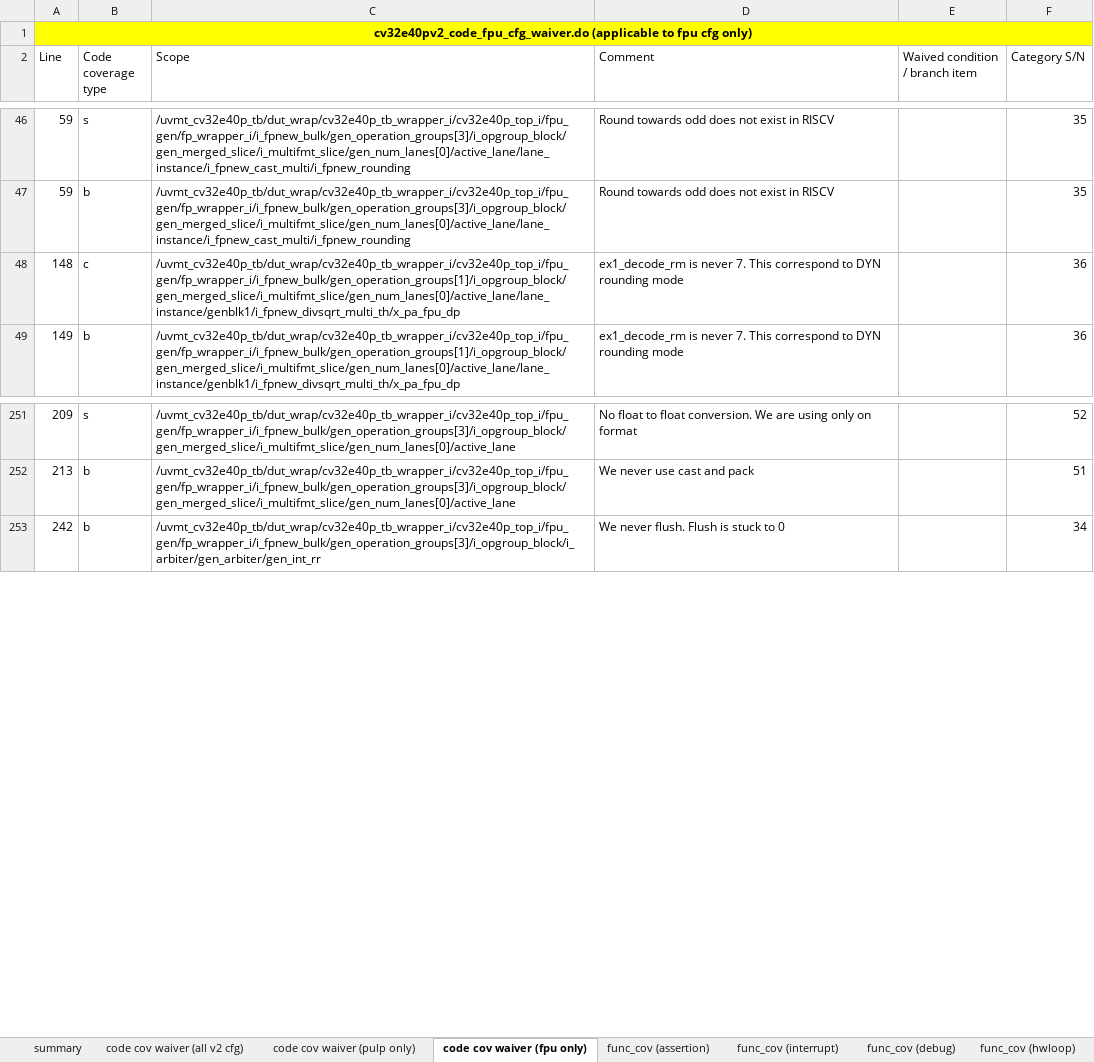
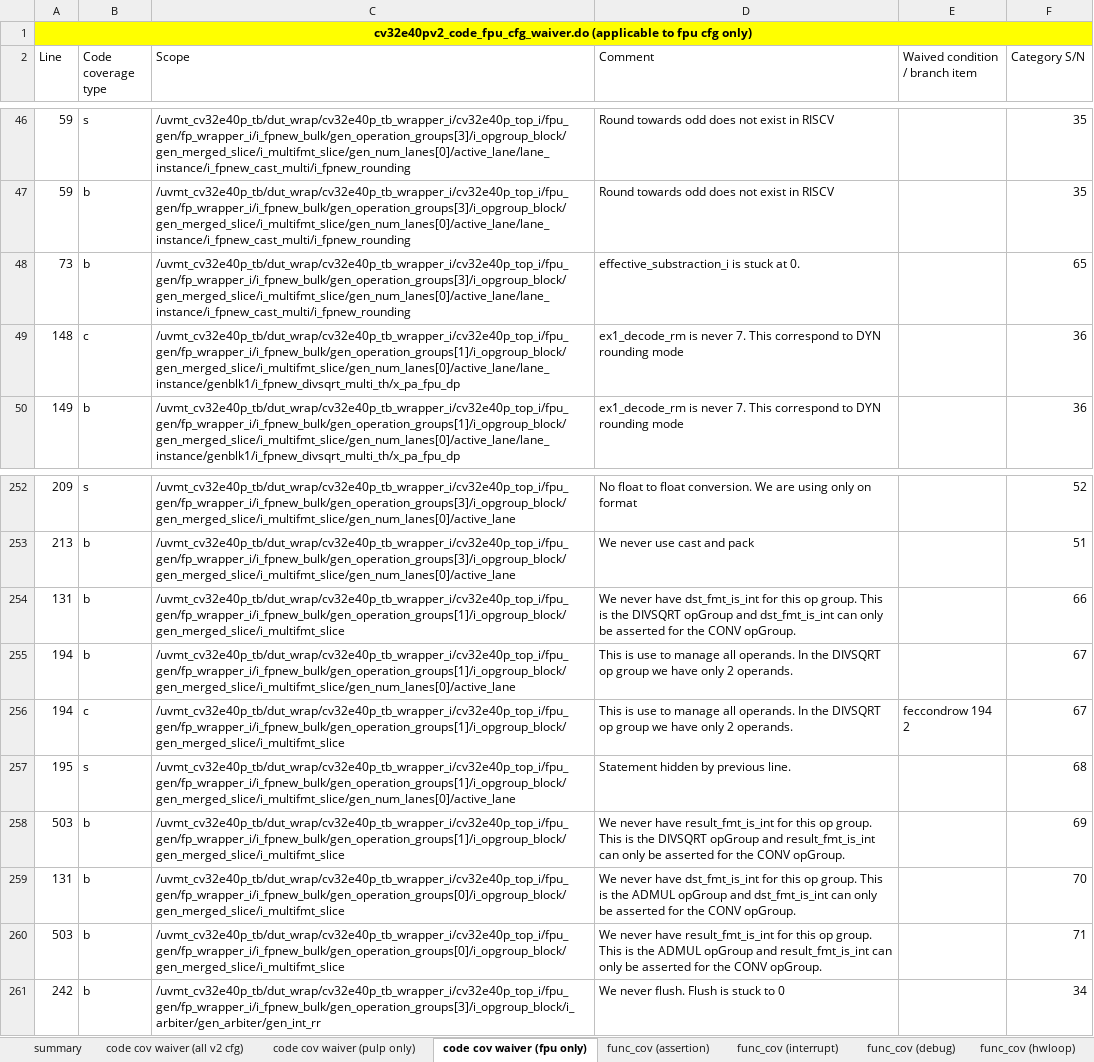
Before and after one commit to openhwgroup/programs, an Excel workbook: Project-Descriptions-and-Plans/CV32E40Pv2/Milestone-data/RTL_Freeze_v2.0.0/CV32E40Pv2_waiver_list.xlsx, sheet code cov waiver (fpu only), drawn as a sheet; only a part is shown, gaps mark what is left out; values as stored, in another font and other column widths than the file's, no borders; table styles not drawn; the diff names each change by its address in the sheet, - before the commit and + after, or states it on an @@ line.

```diff
--- a/Project-Descriptions-and-Plans/CV32E40Pv2/Milestone-data/RTL_Freeze_v2.0.0/CV32E40Pv2_waiver_list.xlsx (sheet code cov waiver (fpu only))
+++ b/Project-Descriptions-and-Plans/CV32E40Pv2/Milestone-data/RTL_Freeze_v2.0.0/CV32E40Pv2_waiver_list.xlsx (sheet code cov waiver (fpu only))
+row 48: 73 | b | /uvmt_cv32e40p_tb/dut_wrap/cv32e40p_tb_wrapper_i/cv32e40p_top_i/fpu_gen/fp_wrapper_i/i_fpnew_bulk/gen_operation_groups[3]/i_opgroup_block/gen_merged_slice/i_multifmt_slice/gen_num_lanes[0]/active_lane/lane_instance/i_fpnew_cast_multi/i_fpnew_rounding | effective_substraction_i is stuck at 0. |  | 65
+row 254: 131 | b | /uvmt_cv32e40p_tb/dut_wrap/cv32e40p_tb_wrapper_i/cv32e40p_top_i/fpu_gen/fp_wrapper_i/i_fpnew_bulk/gen_operation_groups[1]/i_opgroup_block/gen_merged_slice/i_multifmt_slice | We never have dst_fmt_is_int for this op group. This is the DIVSQRT opGroup and dst_fmt_is_int can only be asserted for the CONV opGroup. |  | 66
+row 255: 194 | b | /uvmt_cv32e40p_tb/dut_wrap/cv32e40p_tb_wrapper_i/cv32e40p_top_i/fpu_gen/fp_wrapper_i/i_fpnew_bulk/gen_operation_groups[1]/i_opgroup_block/gen_merged_slice/i_multifmt_slice/gen_num_lanes[0]/active_lane | This is use to manage all operands. In the DIVSQRT op group we have only 2 operands. |  | 67
+row 256: 194 | c | /uvmt_cv32e40p_tb/dut_wrap/cv32e40p_tb_wrapper_i/cv32e40p_top_i/fpu_gen/fp_wrapper_i/i_fpnew_bulk/gen_operation_groups[1]/i_opgroup_block/gen_merged_slice/i_multifmt_slice | This is use to manage all operands. In the DIVSQRT op group we have only 2 operands. | feccondrow 194 2 | 67
+row 257: 195 | s | /uvmt_cv32e40p_tb/dut_wrap/cv32e40p_tb_wrapper_i/cv32e40p_top_i/fpu_gen/fp_wrapper_i/i_fpnew_bulk/gen_operation_groups[1]/i_opgroup_block/gen_merged_slice/i_multifmt_slice/gen_num_lanes[0]/active_lane | Statement hidden by previous line. |  | 68
+row 258: 503 | b | /uvmt_cv32e40p_tb/dut_wrap/cv32e40p_tb_wrapper_i/cv32e40p_top_i/fpu_gen/fp_wrapper_i/i_fpnew_bulk/gen_operation_groups[1]/i_opgroup_block/gen_merged_slice/i_multifmt_slice | We never have result_fmt_is_int for this op group. This is the DIVSQRT opGroup and result_fmt_is_int can only be asserted for the CONV opGroup. |  | 69
+row 259: 131 | b | /uvmt_cv32e40p_tb/dut_wrap/cv32e40p_tb_wrapper_i/cv32e40p_top_i/fpu_gen/fp_wrapper_i/i_fpnew_bulk/gen_operation_groups[0]/i_opgroup_block/gen_merged_slice/i_multifmt_slice | We never have dst_fmt_is_int for this op group. This is the ADMUL opGroup and dst_fmt_is_int can only be asserted for the CONV opGroup. |  | 70
+row 260: 503 | b | /uvmt_cv32e40p_tb/dut_wrap/cv32e40p_tb_wrapper_i/cv32e40p_top_i/fpu_gen/fp_wrapper_i/i_fpnew_bulk/gen_operation_groups[0]/i_opgroup_block/gen_merged_slice/i_multifmt_slice | We never have result_fmt_is_int for this op group. This is the ADMUL opGroup and result_fmt_is_int can only be asserted for the CONV opGroup. |  | 71
```
Also changed, not shown: sheet summary, Project-Descriptions-and-Plans/CV32E40Pv2/Milestone-data/RTL_Freeze_v2.0.0/OpenHWGroup_TRL5_for_COREV_RTL_Cheklist-CV32E40P.xlsx, 2 other files.
